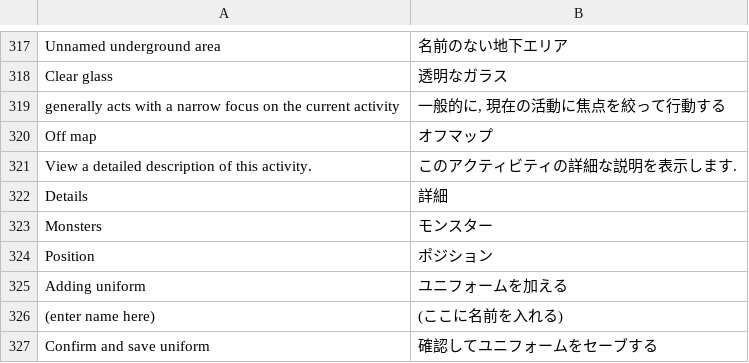
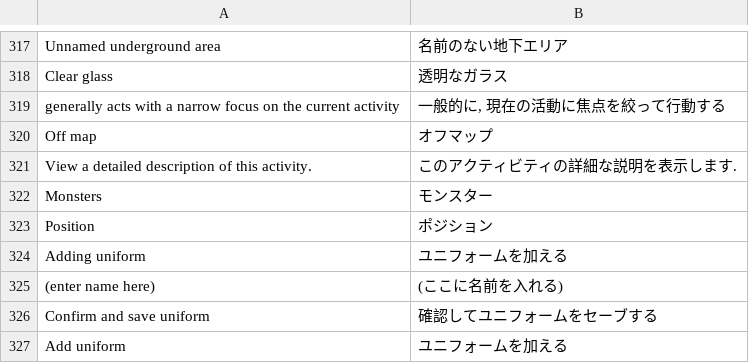
Before and after one commit to dfint/autobuild, a CSV file: translation_build/csv/Japanese/dfint_dictionary.csv, drawn as a sheet; only a part is shown, gaps mark what is left out; the shorter side is filled out with more unchanged rows.

```diff
--- a/translation_build/csv/Japanese/dfint_dictionary.csv
+++ b/translation_build/csv/Japanese/dfint_dictionary.csv
@@ -321,3 +321,2 @@
 "View a detailed description of this activity.","このアクティビティの詳細な説明を表示します. "
-"Details","詳細"
 "Monsters","モンスター"
```
Also changed, not shown: translation_build/csv/Turkish/dfint_dictionary.csv, translation_build/csv_with_objects/Japanese/dfint_dictionary.csv, 17 other files.
